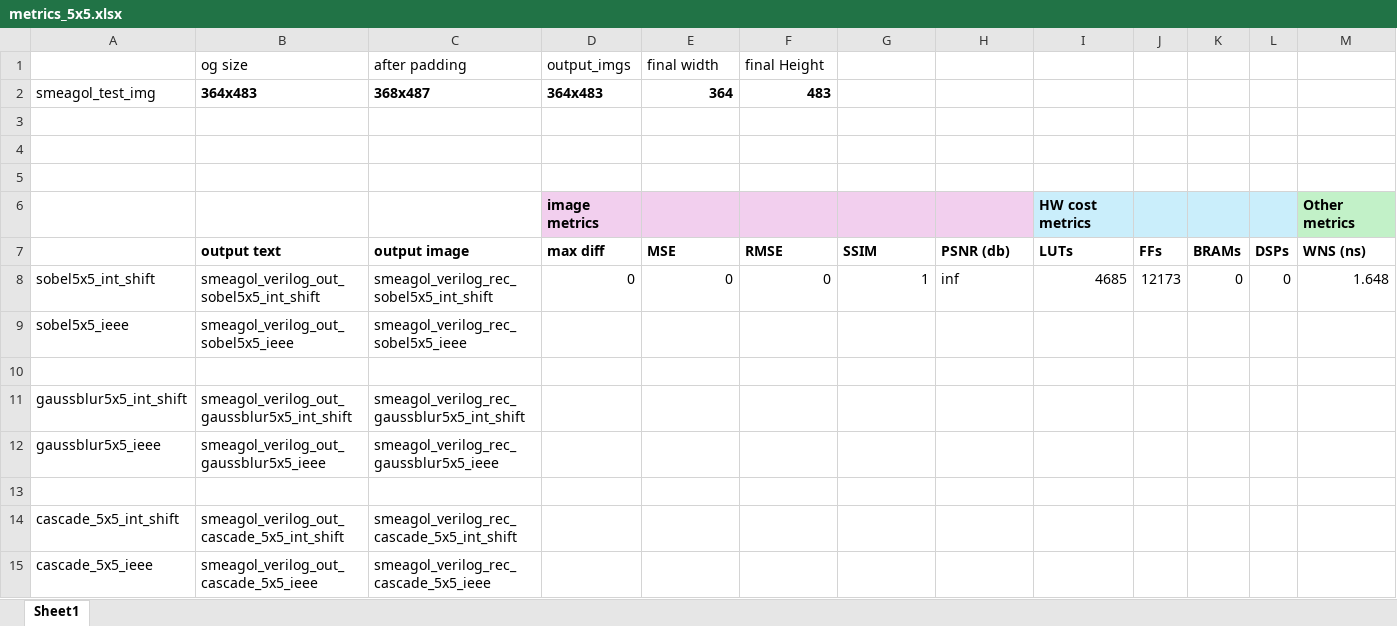
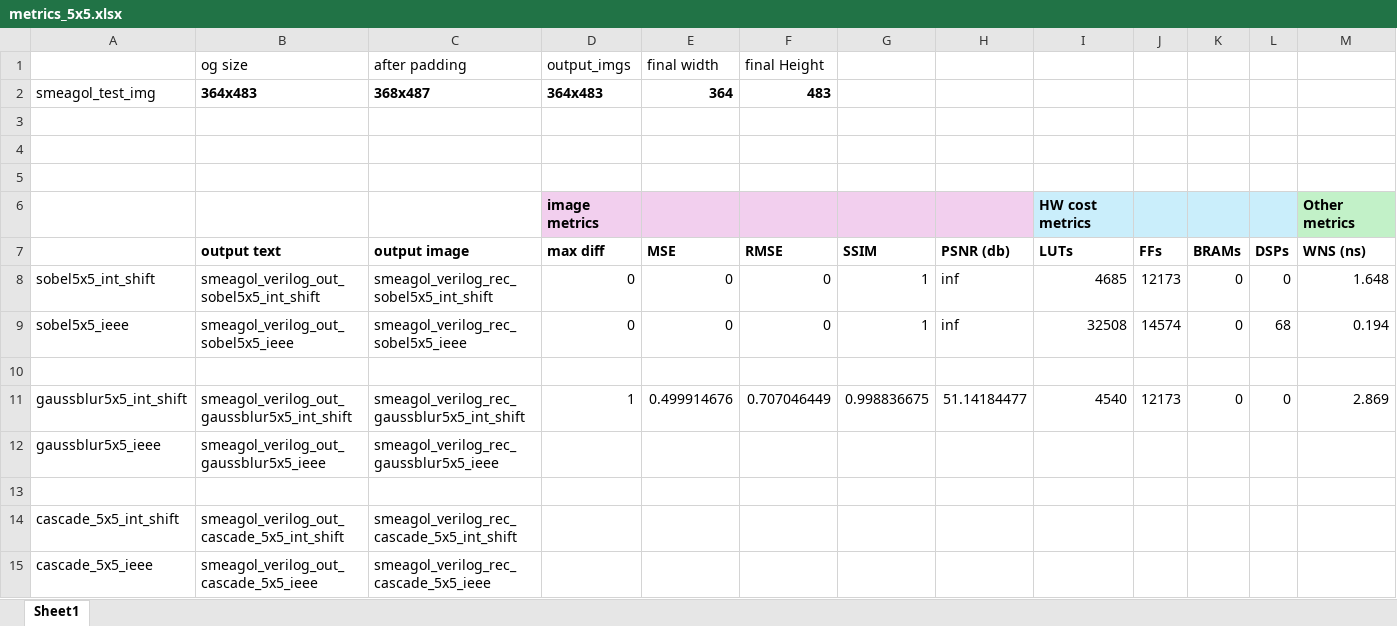
Before and after one commit to NefeliZ/thesis-image-analysis-fpga, an Excel workbook: filter-cases/final_img/5x5/metrics_5x5.xlsx, sheet Sheet1, drawn as a sheet; only a part is shown; values as stored, in another font and other column widths than the file's, no borders; removed rows and columns are numbered as before the commit, all else as after; rows hold the shown columns only; the diff names each change by its address in the sheet, - before the commit and + after, or states it on an @@ line.

Commit message:
gaussblur5x5 intshift code and data

```diff
--- a/filter-cases/final_img/5x5/metrics_5x5.xlsx (sheet Sheet1)
+++ b/filter-cases/final_img/5x5/metrics_5x5.xlsx (sheet Sheet1)
-row 9: sobel5x5_ieee | smeagol_verilog_out_sobel5x5_ieee | smeagol_verilog_rec_sobel5x5_ieee
+row 9: sobel5x5_ieee | smeagol_verilog_out_sobel5x5_ieee | smeagol_verilog_rec_sobel5x5_ieee | 0 | 0 | 0 | 1 | inf | 32508 | 14574 | 0 | 68 | 0.194
-row 11: gaussblur5x5_int_shift | smeagol_verilog_out_gaussblur5x5_int_shift | smeagol_verilog_rec_gaussblur5x5_int_shift
+row 11: gaussblur5x5_int_shift | smeagol_verilog_out_gaussblur5x5_int_shift | smeagol_verilog_rec_gaussblur5x5_int_shift | 1 | 0.499914676 | 0.707046449 | 0.998836675 | 51.14184477 | 4540 | 12173 | 0 | 0 | 2.869
```
Also changed, not shown: 15 other files.
